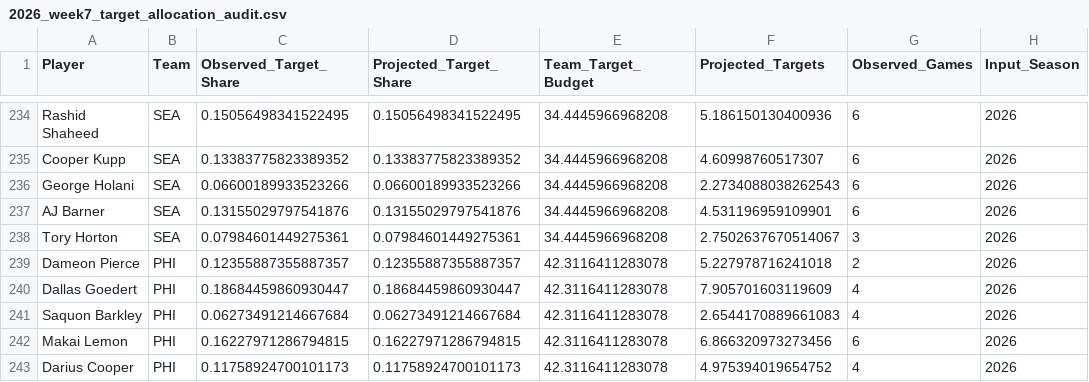
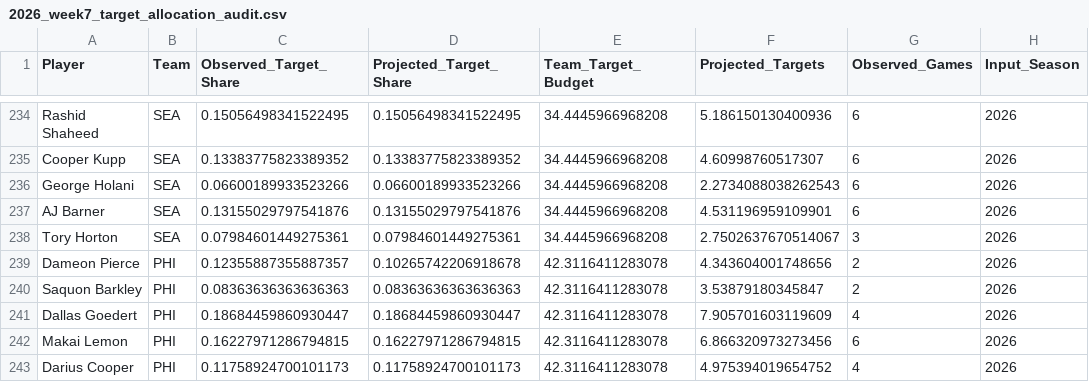
Before and after one commit to rosterxreport-cloud/roster-report-trade-analyzer, a CSV file: data/projections/2026_week7_target_allocation_audit.csv, drawn as a sheet; only a part is shown, gaps mark what is left out.

```diff
--- a/data/projections/2026_week7_target_allocation_audit.csv
+++ b/data/projections/2026_week7_target_allocation_audit.csv
@@ -238,5 +238,5 @@ AJ Barner,SEA,0.13155029797541876,0.13155029797541876,34.4445966968208,4.5311969
 Tory Horton,SEA,0.07984601449275361,0.07984601449275361,34.4445966968208,2.7502637670514067,3,2026
-Dameon Pierce,PHI,0.12355887355887357,0.12355887355887357,42.3116411283078,5.227978716241018,2,2026
+Dameon Pierce,PHI,0.12355887355887357,0.10265742206918678,42.3116411283078,4.343604001748656,2,2026
+Saquon Barkley,PHI,0.08363636363636363,0.08363636363636363,42.3116411283078,3.53879180345847,2,2026
 Dallas Goedert,PHI,0.18684459860930447,0.18684459860930447,42.3116411283078,7.905701603119609,4,2026
-Saquon Barkley,PHI,0.06273491214667684,0.06273491214667684,42.3116411283078,2.6544170889661083,4,2026
 Makai Lemon,PHI,0.16227971286794815,0.16227971286794815,42.3116411283078,6.866320973273456,6,2026
```
Also changed, not shown: data/projections/2026_week7_league_v4_full.csv, data/projections/2026_week7_league_v4_touchdowns.csv, 10 other files.
